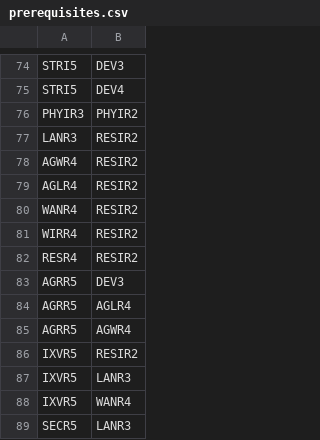
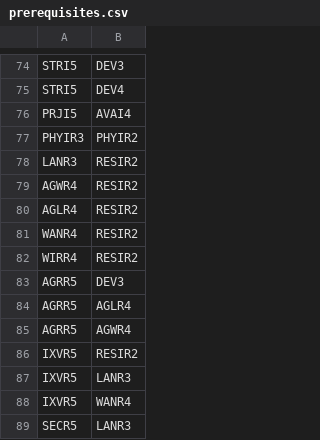
Before and after one commit to Curriculum-Simulator/curriculum-simulator-backend, a CSV file: src/main/resources/static/data/prerequisites.csv, drawn as a sheet; only a part is shown, gaps mark what is left out; removed rows and columns are numbered as before the commit, all else as after; the diff names each change by its address in the sheet, - before the commit and + after, or states it on an @@ line.

Commit message:
Fix prerequisites and corequisites datas

```diff
--- a/src/main/resources/static/data/prerequisites.csv
+++ b/src/main/resources/static/data/prerequisites.csv
+row 76: PRJI5 | AVAI4
-row 82: RESR4 | RESIR2
```
Also changed, not shown: src/main/resources/static/data/corequisites.csv.
